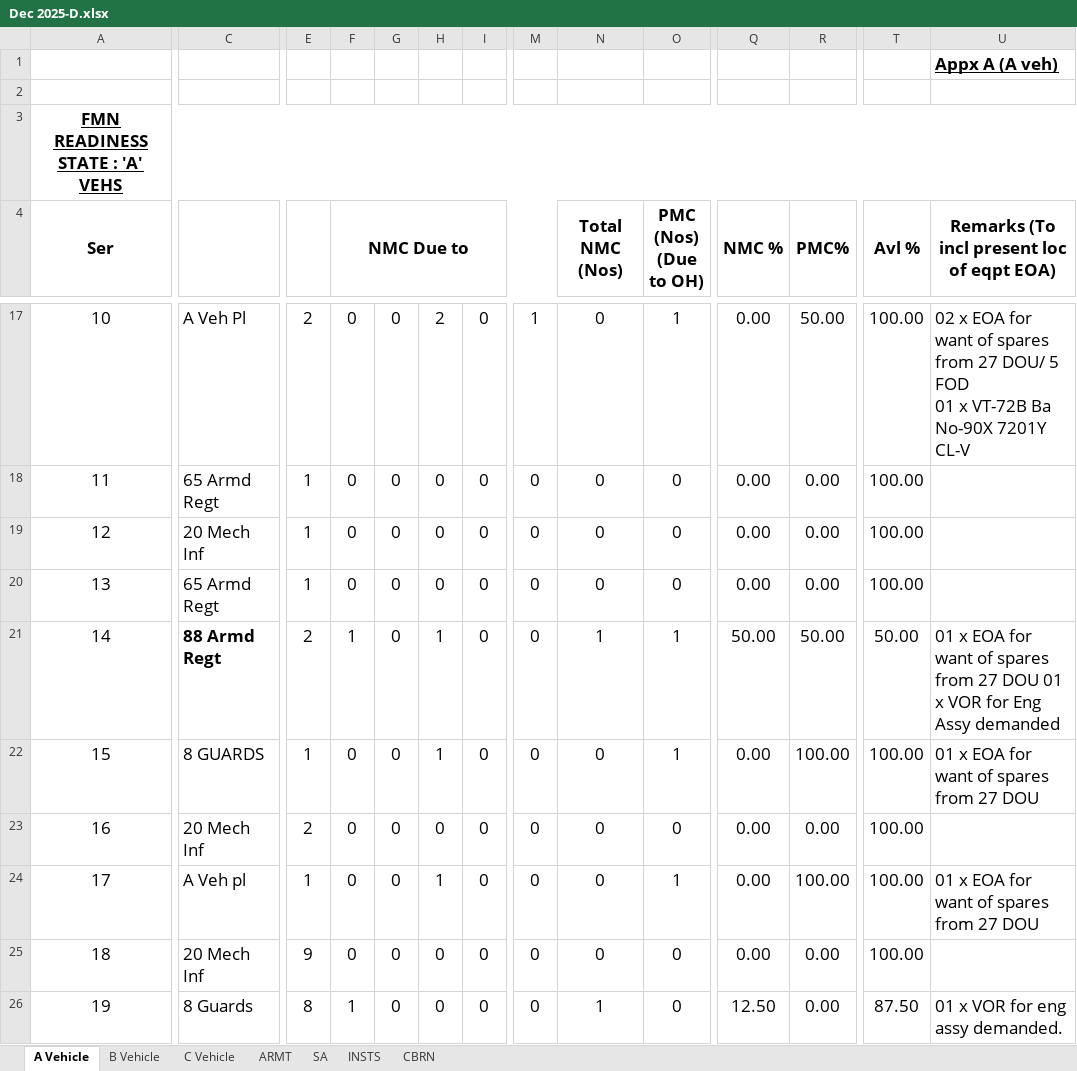
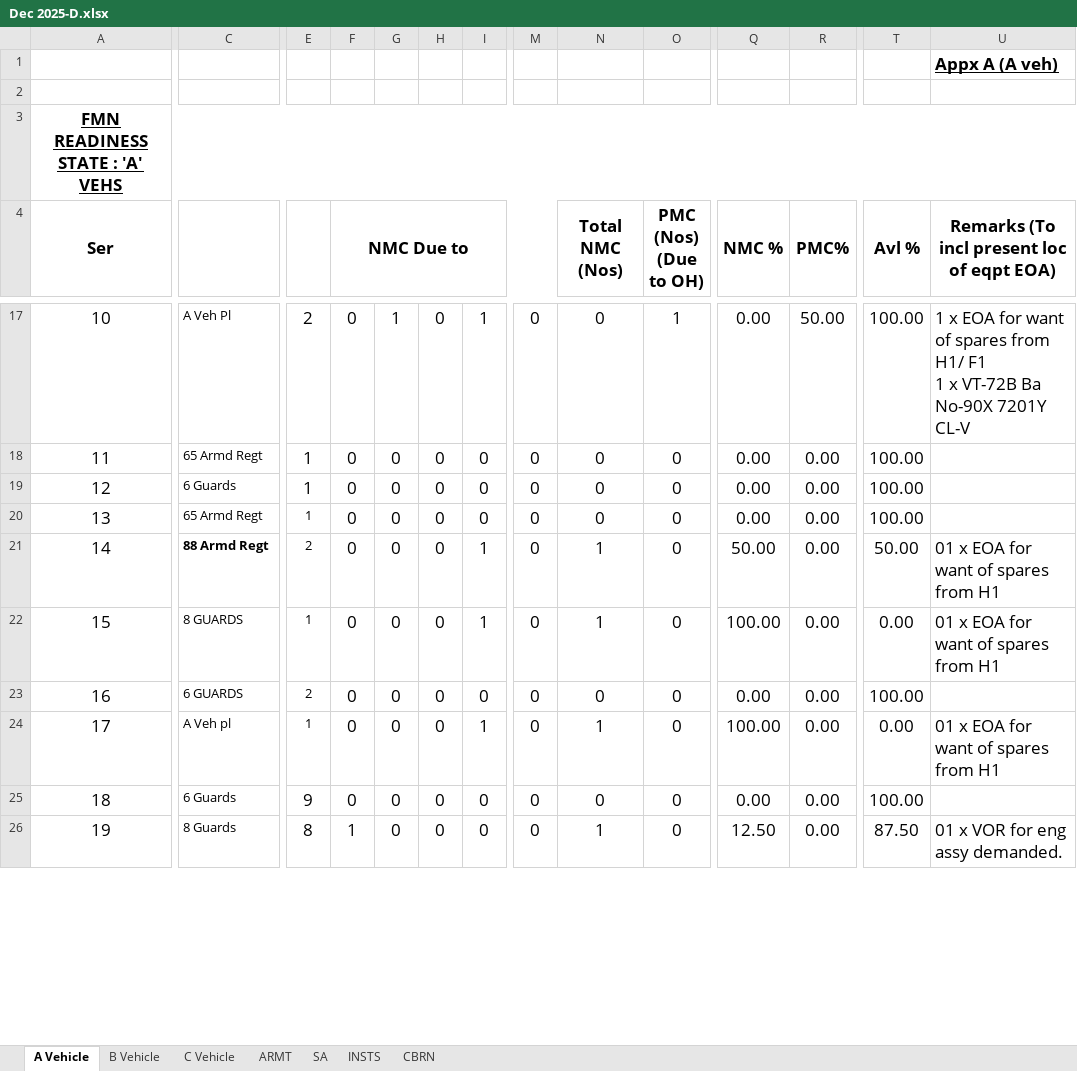
Before and after one commit to aptsoftware-git/fwDemo, an Excel workbook: data/FRS_cleaned/Dec/Fmn D Dec/Dec 2025-D.xlsx, sheet A Vehicle, drawn as a sheet; only a part is shown, gaps mark what is left out; values as stored, in another font and other column widths than the file's, no borders; ↵ is a line break in a cell; the diff covers the shown part only; the diff names each change by its address in the sheet, - before the commit and + after, or states it on an @@ line.

```diff
--- a/data/FRS_cleaned/Dec/Fmn D Dec/Dec 2025-D.xlsx (sheet A Vehicle)
+++ b/data/FRS_cleaned/Dec/Fmn D Dec/Dec 2025-D.xlsx (sheet A Vehicle)
@@ C17:C19 text size: smaller @@
-G17: 0
+G17: 1
-H17: 2
+H17: 0
-I17: 0
+I17: 1
-M17: 1
+M17: 0
-U17: 02 x EOA for want of spares from 27 DOU/ 5 FOD ↵ 01 x VT-72B…
+U17: 1 x EOA for want of spares from H1/ F1 ↵ 1 x VT-72B…
-C19: 20 Mech Inf
+C19: 6 Guards
@@ C20:E23 text size: smaller @@
-F21 (NMC Due to): 1
+F21 (NMC Due to): 0
-H21:H22: 1
+H21:H22: 0
-I21:I22: 0
+I21:I22: 1
-O21:O22 (PMC (Nos) (Due to OH)): 1
+O21:O22 (PMC (Nos) (Due to OH)): 0
-R21 (PMC%): 50.00
+R21 (PMC%): 0.00
-U21: …spares from 27 DOU 01 x VOR for Eng Assy demanded
+U21: …spares from H1
-N22 (Total NMC (Nos)): 0
+N22 (Total NMC (Nos)): 1
-Q22 (NMC %): 0.00
+Q22 (NMC %): 100.00
-R22 (PMC%): 100.00
+R22 (PMC%): 0.00
-T22 (Avl %): 100.00
+T22 (Avl %): 0.00
-U22: 01 x EOA for want of spares from 27 DOU
+U22: 01 x EOA for want of spares from H1
-C23: 20 Mech Inf
+C23: 6 GUARDS
@@ C24:C26 text size: smaller @@
@@ E24 text size: smaller @@
-H24: 1
+H24: 0
-I24: 0
+I24: 1
-N24 (Total NMC (Nos)): 0
+N24 (Total NMC (Nos)): 1
-O24 (PMC (Nos) (Due to OH)): 1
+O24 (PMC (Nos) (Due to OH)): 0
-Q24 (NMC %): 0.00
+Q24 (NMC %): 100.00
-R24 (PMC%): 100.00
+R24 (PMC%): 0.00
-T24 (Avl %): 100.00
+T24 (Avl %): 0.00
-U24: 01 x EOA for want of spares from 27 DOU
+U24: 01 x EOA for want of spares from H1
-C25: 20 Mech Inf
+C25: 6 Guards
```
Also changed, not shown: 1 added row, 24 removed rows, 70 edited cells and cell formats elsewhere in this sheet, 2 other files.
